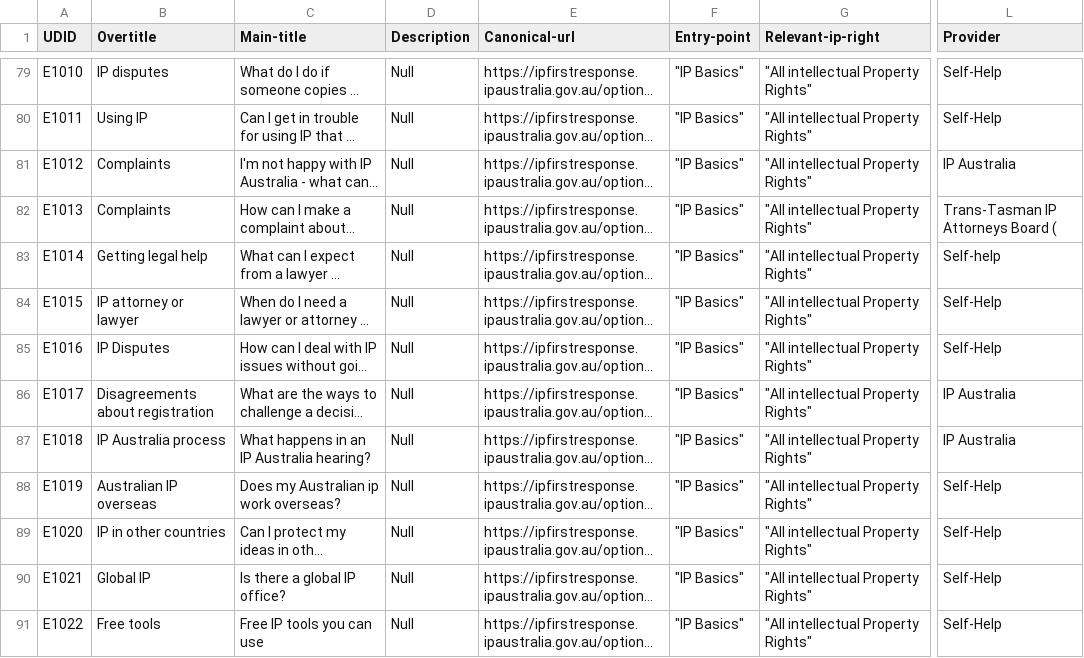
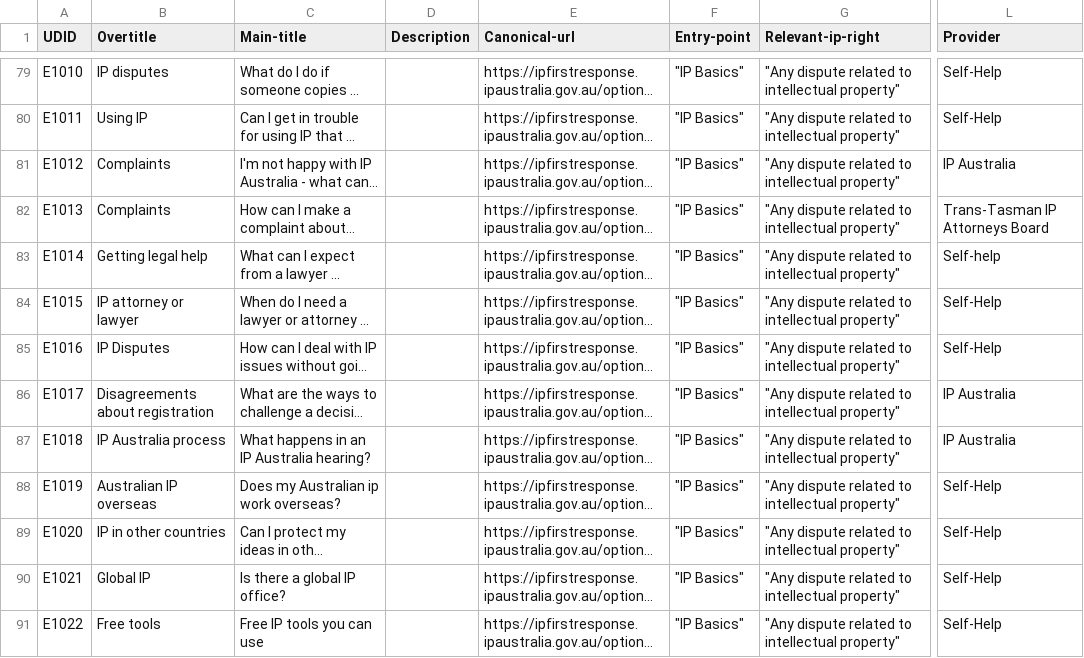
Before and after one commit to Thomas-Amann-IPAustralia/DeterministicSchemaConversion, a CSV file: metatable-Content.csv, drawn as a sheet; only a part is shown, gaps mark what is left out; long unchanged cells end in …; the diff covers the shown part only; the diff names each change by its address in the sheet, - before the commit and + after, or states it on an @@ line.

```diff
--- a/metatable-Content.csv
+++ b/metatable-Content.csv
-D79:D91 (Description): Null
+D79:D91 (Description): (empty)
-G79:G91 (Relevant-ip-right): "All intellectual Property Rights"
+G79:G91 (Relevant-ip-right): "Any dispute related to intellectual property"
-L82 (Provider): Trans-Tasman IP Attorneys Board (
+L82 (Provider): Trans-Tasman IP Attorneys Board
```
Also changed, not shown: 98 edited cells elsewhere in this file.
